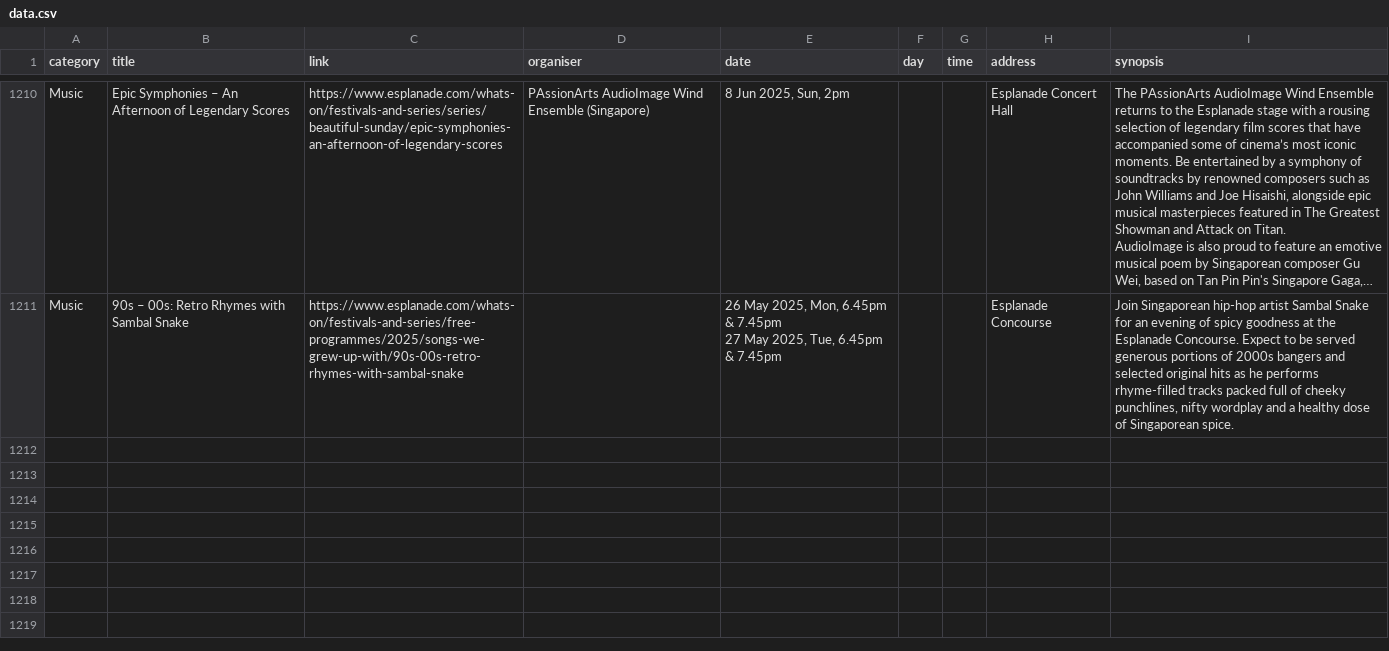
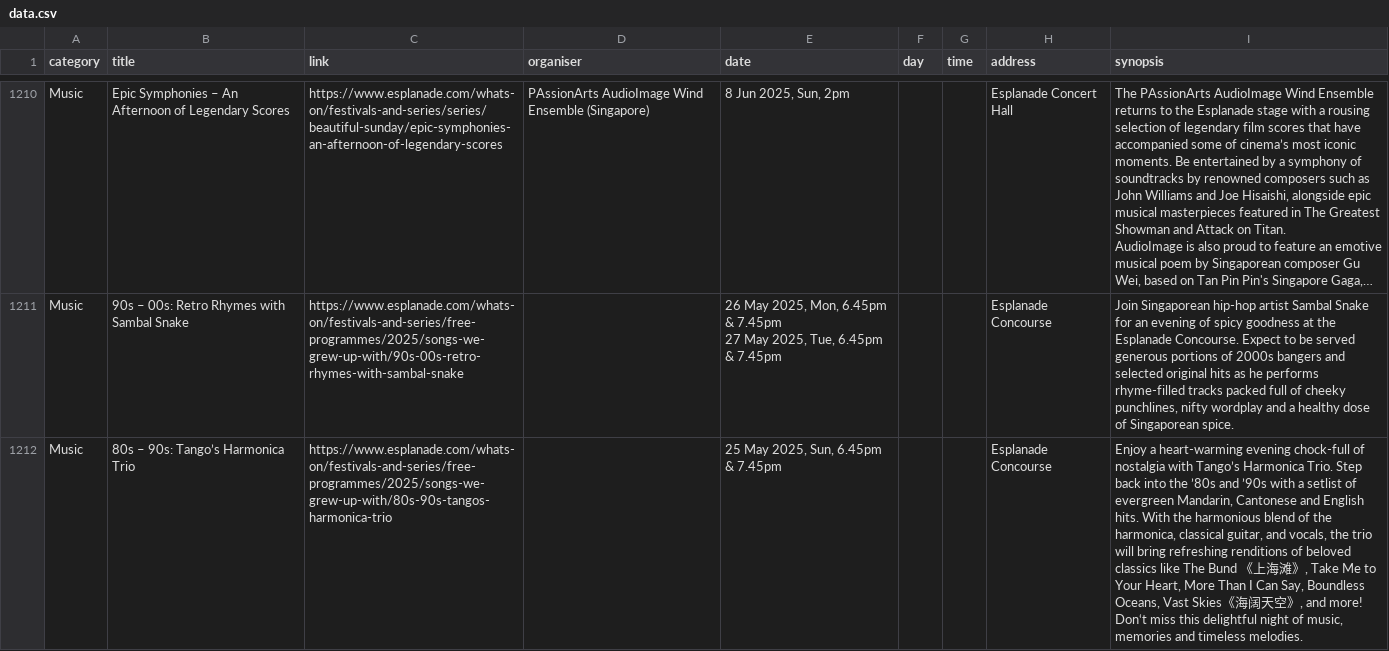
Before and after one commit to Joanna-Khek/free_music_esplanade_news, a CSV file: data.csv, drawn as a sheet; only a part is shown, gaps mark what is left out; long unchanged cells end in …; the diff names each change by its address in the sheet, - before the commit and + after, or states it on an @@ line.

```diff
--- a/data.csv
+++ b/data.csv
+row 1212: Music | 80s – 90s: Tango’s Harmonica Trio | https://www.esplanade.com/whats-on/festivals-and-series/free-programmes/2025/songs-we-grew-up-with/80s-90s-tangos-harmonica-trio |  | 25 May 2025, Sun, 6.45pm & 7.45pm |  |  | Esplanade Concourse | Enjoy a heart-warming evening chock-full of nostalgia with Tango’s Harmonica Trio. Step back into the ’80s and ’90s with a setlist of evergreen Mandarin, Cantonese and English hits. With the harmonious blend of the harmonica, classical guitar, and vocals, the trio will bring refreshing renditions of beloved classics like The Bund 《上海滩》, Take Me to Your Heart, More Than I Can Say, Boundless Oceans, Vast Skies《海阔天空》, and more! Don‘t miss this delightful night of music, memories and timeless melodies.
```
